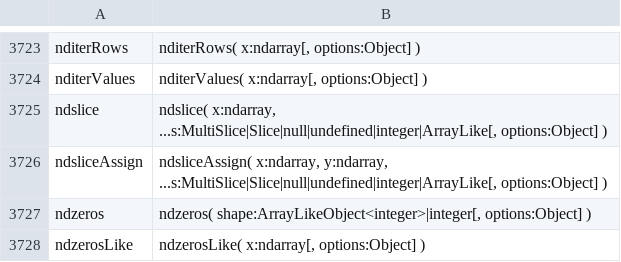
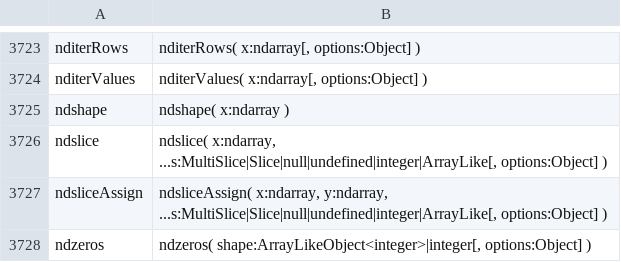
Before and after one commit to stdlib-js/repl-typed-signature, a CSV file: data/data.csv, drawn as a sheet; only a part is shown, gaps mark what is left out; the shorter side is filled out with more unchanged rows; the diff names each change by its address in the sheet, - before the commit and + after, or states it on an @@ line.

```diff
--- a/data/data.csv
+++ b/data/data.csv
+row 3725: ndshape | ndshape( x:ndarray )
```
Also changed, not shown: 3 other files.
